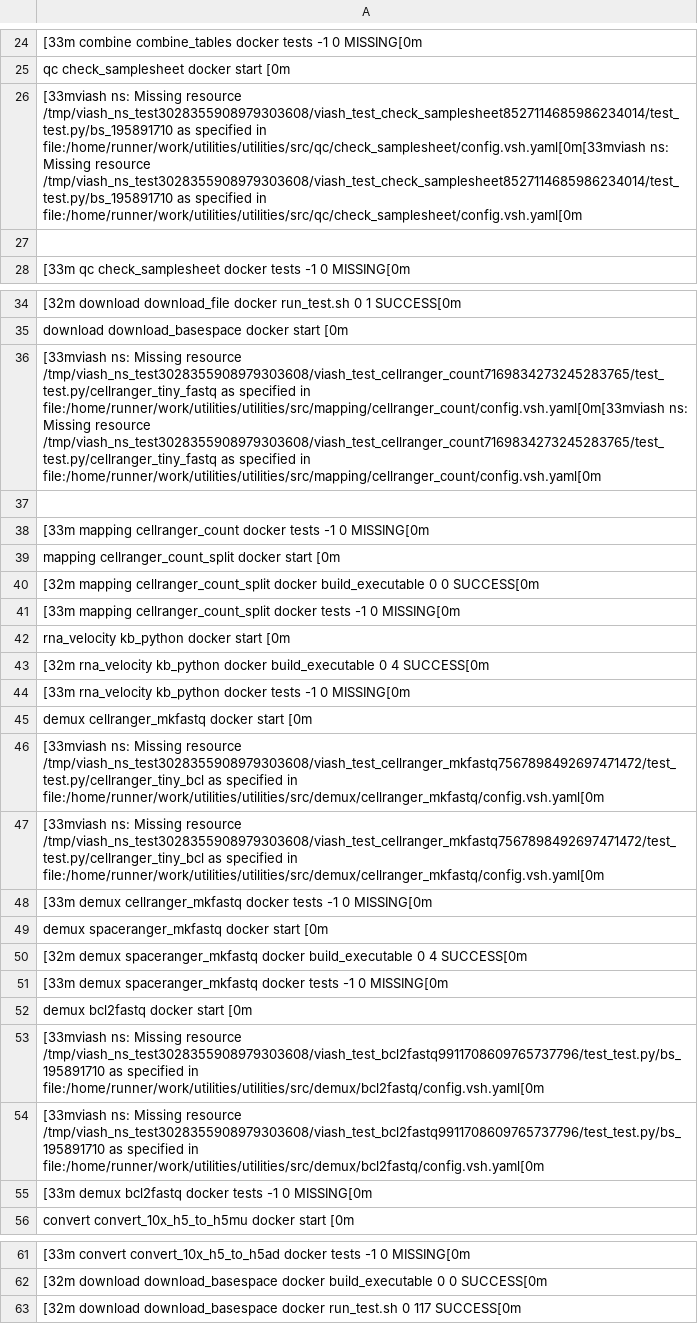
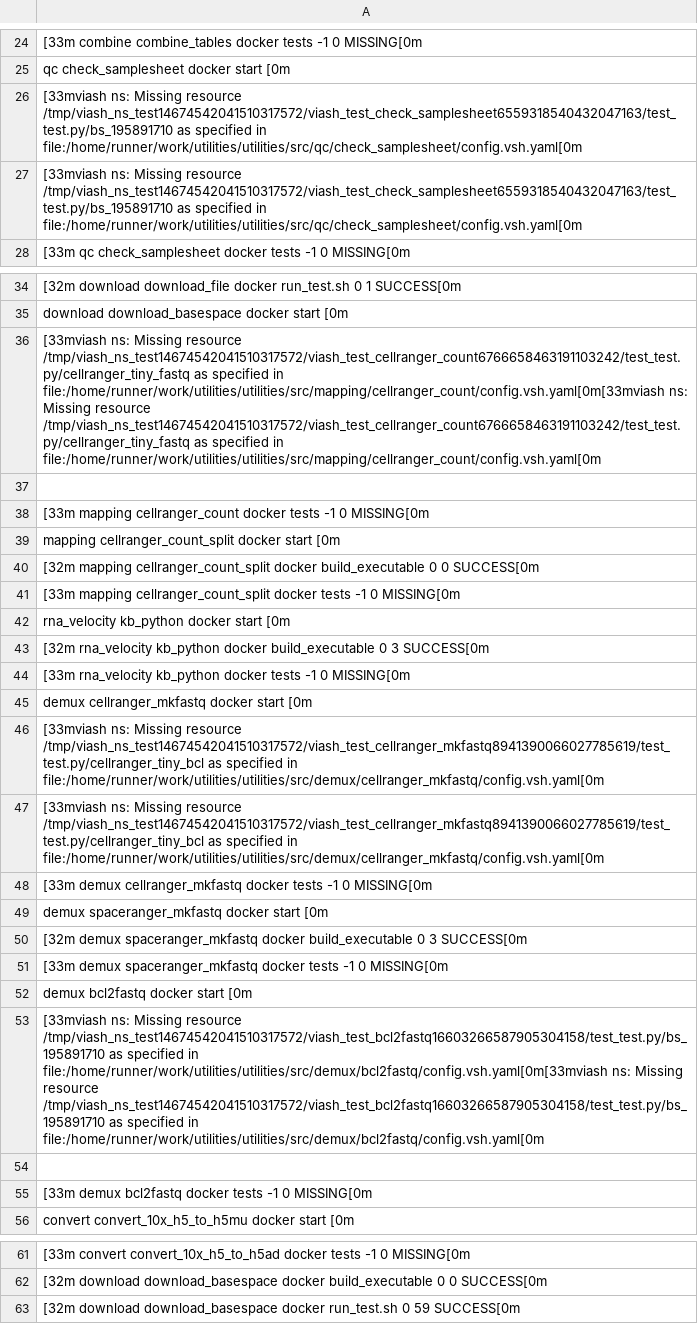
Before and after one commit to TrellixVulnTeam/utilities_CP0O, a TSV file: check_results/results.tsv, drawn as a sheet; only a part is shown, gaps mark what is left out; the diff covers the shown part only; the diff names each change by its address in the sheet, - before the commit and + after, or states it on an @@ line.

```diff
--- a/check_results/results.tsv
+++ b/check_results/results.tsv
-A26: …Missing resource /tmp/viash_ns_test3028355908979303608/viash_test_check_samplesheet8527114685986234014/test_test.py/bs_195891710 as specified in file:/home/runner/work/utilities/utilities/src/qc/check_samplesheet/config.vsh.yaml[0m[33mviash ns: Missing resource /tmp/viash_ns_test3028355908979303608/viash_test_check_samplesheet8527114685986234014/test_test.py/bs_195891710 as specified…
+A26: …Missing resource /tmp/viash_ns_test14674542041510317572/viash_test_check_samplesheet6559318540432047163/test_test.py/bs_195891710 as specified…
-A27: (empty)
+A27: [33mviash ns: Missing resource /tmp/viash_ns_test14674542041510317572/viash_test_check_samplesheet6559318540432047163/test_test.py/bs_195891710 as specified in file:/home/runner/work/utilities/utilities/src/qc/check_samplesheet/config.vsh.yaml[0m
-A36: …Missing resource /tmp/viash_ns_test3028355908979303608/viash_test_cellranger_count7169834273245283765/test_test.py/cellranger_tiny_fastq as specified in file:/home/runner/work/utilities/utilities/src/mapping/cellranger_count/config.vsh.yaml[0m[33mviash ns: Missing resource /tmp/viash_ns_test3028355908979303608/viash_test_cellranger_count7169834273245283765/test_test.py/cellranger_tiny_fastq as specified…
+A36: …Missing resource /tmp/viash_ns_test14674542041510317572/viash_test_cellranger_count6766658463191103242/test_test.py/cellranger_tiny_fastq as specified in file:/home/runner/work/utilities/utilities/src/mapping/cellranger_count/config.vsh.yaml[0m[33mviash ns: Missing resource /tmp/viash_ns_test14674542041510317572/viash_test_cellranger_count6766658463191103242/test_test.py/cellranger_tiny_fastq as specified…
-A43: …build_executable 0 4 SUCCESS[0m
+A43: …build_executable 0 3 SUCCESS[0m
-A46:A47: …Missing resource /tmp/viash_ns_test3028355908979303608/viash_test_cellranger_mkfastq7567898492697471472/test_test.py/cellranger_tiny_bcl as specified…
+A46:A47: …Missing resource /tmp/viash_ns_test14674542041510317572/viash_test_cellranger_mkfastq8941390066027785619/test_test.py/cellranger_tiny_bcl as specified…
-A50: …build_executable 0 4 SUCCESS[0m
+A50: …build_executable 0 3 SUCCESS[0m
-A53: …Missing resource /tmp/viash_ns_test3028355908979303608/viash_test_bcl2fastq9911708609765737796/test_test.py/bs_195891710 as specified…
+A53: …Missing resource /tmp/viash_ns_test14674542041510317572/viash_test_bcl2fastq16603266587905304158/test_test.py/bs_195891710 as specified in file:/home/runner/work/utilities/utilities/src/demux/bcl2fastq/config.vsh.yaml[0m[33mviash ns: Missing resource /tmp/viash_ns_test14674542041510317572/viash_test_bcl2fastq16603266587905304158/test_test.py/bs_195891710 as specified…
-A54: [33mviash ns: Missing resource /tmp/viash_ns_test3028355908979303608/viash_test_bcl2fastq9911708609765737796/test_test.py/bs_195891710 as specified in file:/home/runner/work/utilities/utilities/src/demux/bcl2fastq/config.vsh.yaml[0m
+A54: (empty)
-A63: …run_test.sh 0 117 SUCCESS[0m
+A63: …run_test.sh 0 59 SUCCESS[0m
```
Also changed, not shown: 2 moved rows and 2 edited cells elsewhere in this file, 57 other files.
